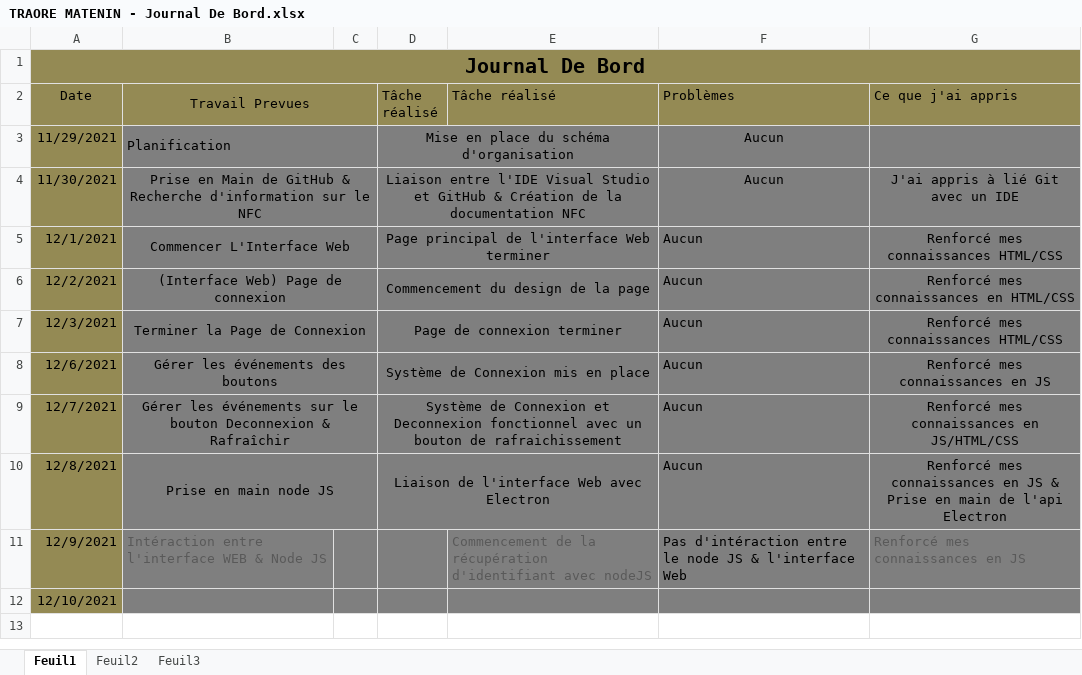
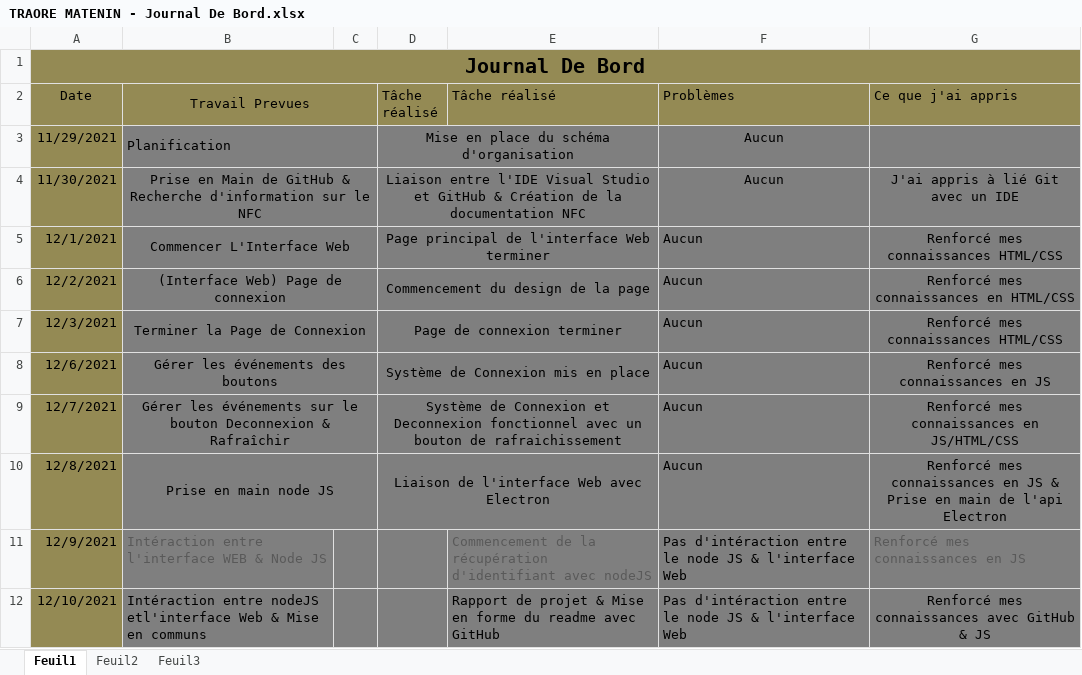
Before and after one commit to Joovski/NFC, an Excel workbook: Organisation/TRAORE MATENIN - Journal De Bord.xlsx, sheet Feuil1, drawn as a sheet; values as stored, in another font and other column widths than the file's, no borders; the diff names each change by its address in the sheet, - before the commit and + after, or states it on an @@ line.

```diff
--- a/Organisation/TRAORE MATENIN - Journal De Bord.xlsx (sheet Feuil1)
+++ b/Organisation/TRAORE MATENIN - Journal De Bord.xlsx (sheet Feuil1)
-B12 (Travail Prevues): (empty)
+B12 (Travail Prevues): Intéraction entre nodeJS etl'interface Web & Mise en communs
-E12 (Tâche réalisé): (empty)
+E12 (Tâche réalisé): Rapport de projet & Mise en forme du readme avec GitHub
-F12 (Problèmes): (empty)
+F12 (Problèmes): Pas d'intéraction entre le node JS & l'interface Web
-G12 (Ce que j'ai appris): (empty)
+G12 (Ce que j'ai appris): Renforcé mes connaissances avec GitHub & JS
```
